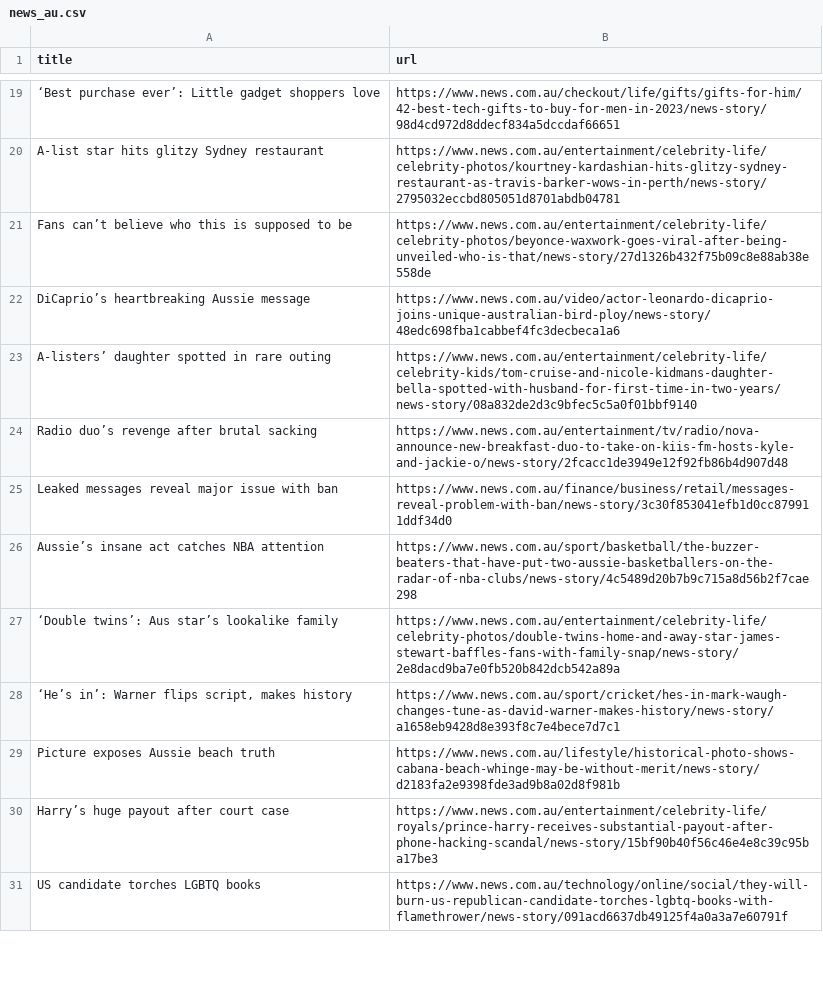
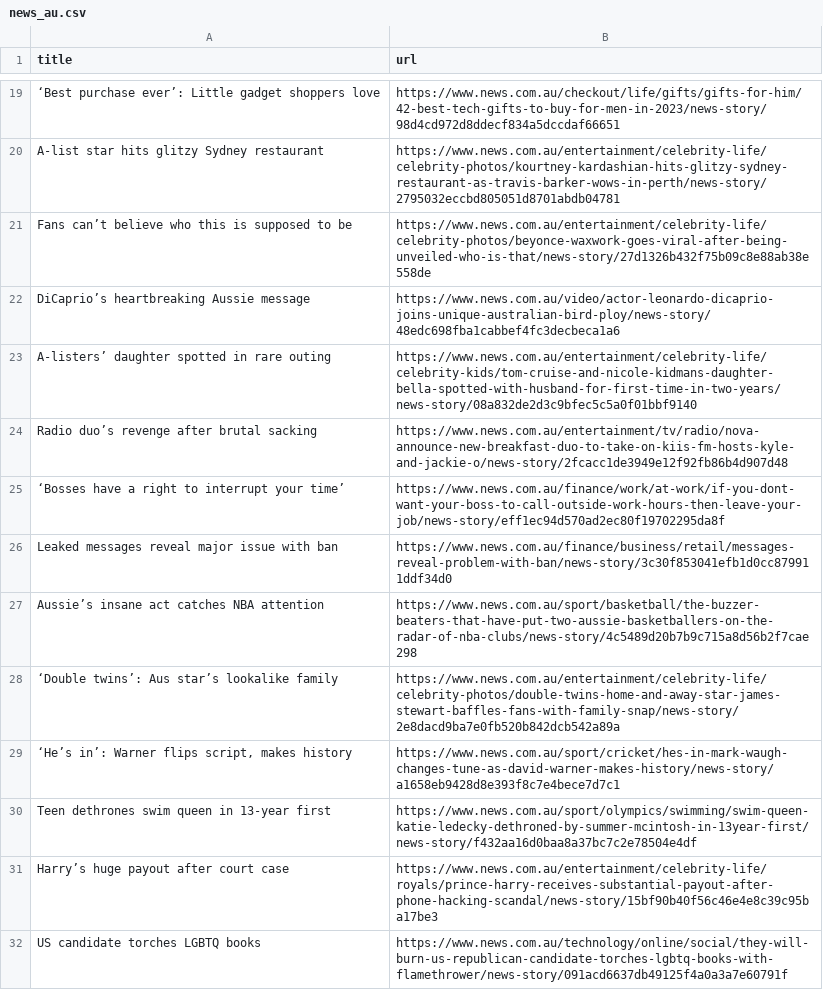
Before and after one commit to vlsachdev/automatic-scraper-news-au, a CSV file: news_au.csv, drawn as a sheet; only a part is shown, gaps mark what is left out; the diff covers the shown part only.

```diff
--- a/news_au.csv
+++ b/news_au.csv
@@ -24,2 +24,3 @@ A-listers’ daughter spotted in rare outing,https://www.news.com.au/entertainme
 Radio duo’s revenge after brutal sacking,https://www.news.com.au/entertainment/tv/radio/nova-announce-new-breakfast-duo-to-take-on-kiis-fm-hosts-kyle-and-jackie-o/news-story/2fcacc1de3949e12f92fb86b4d907d48
+‘Bosses have a right to interrupt your time’,https://www.news.com.au/finance/work/at-work/if-you-dont-want-your-boss-to-call-outside-work-hours-then-leave-your-job/news-story/eff1ec94d570ad2ec80f19702295da8f
 Leaked messages reveal major issue with ban,https://www.news.com.au/finance/business/retail/messages-reveal-problem-with-ban/news-story/3c30f853041efb1d0cc879911ddf34d0
@@ -28,3 +29,3 @@ Aussie’s insane act catches NBA attention,https://www.news.com.au/sport/basket
 "‘He’s in’: Warner flips script, makes history",https://www.news.com.au/sport/cricket/hes-in-mark-waugh-changes-tune-as-david-warner-makes-history/news-story/a1658eb9428d8e393f8c7e4bece7d7c1
-Picture exposes Aussie beach truth,https://www.news.com.au/lifestyle/historical-photo-shows-cabana-beach-whinge-may-be-without-merit/news-story/d2183fa2e9398fde3ad9b8a02d8f981b
+Teen dethrones swim queen in 13-year first,https://www.news.com.au/sport/olympics/swimming/swim-queen-katie-ledecky-dethroned-by-summer-mcintosh-in-13year-first/news-story/f432aa16d0baa8a37bc7c2e78504e4df
 Harry’s huge payout after court case,https://www.news.com.au/entertainment/celebrity-life/royals/prince-harry-receives-substantial-payout-after-phone-hacking-scandal/news-story/15bf90b40f56c46e4e8c39c95ba17be3
```
Also changed, not shown: 7 added rows, 7 removed rows, 4 moved rows and 4 edited cells elsewhere in this file.
